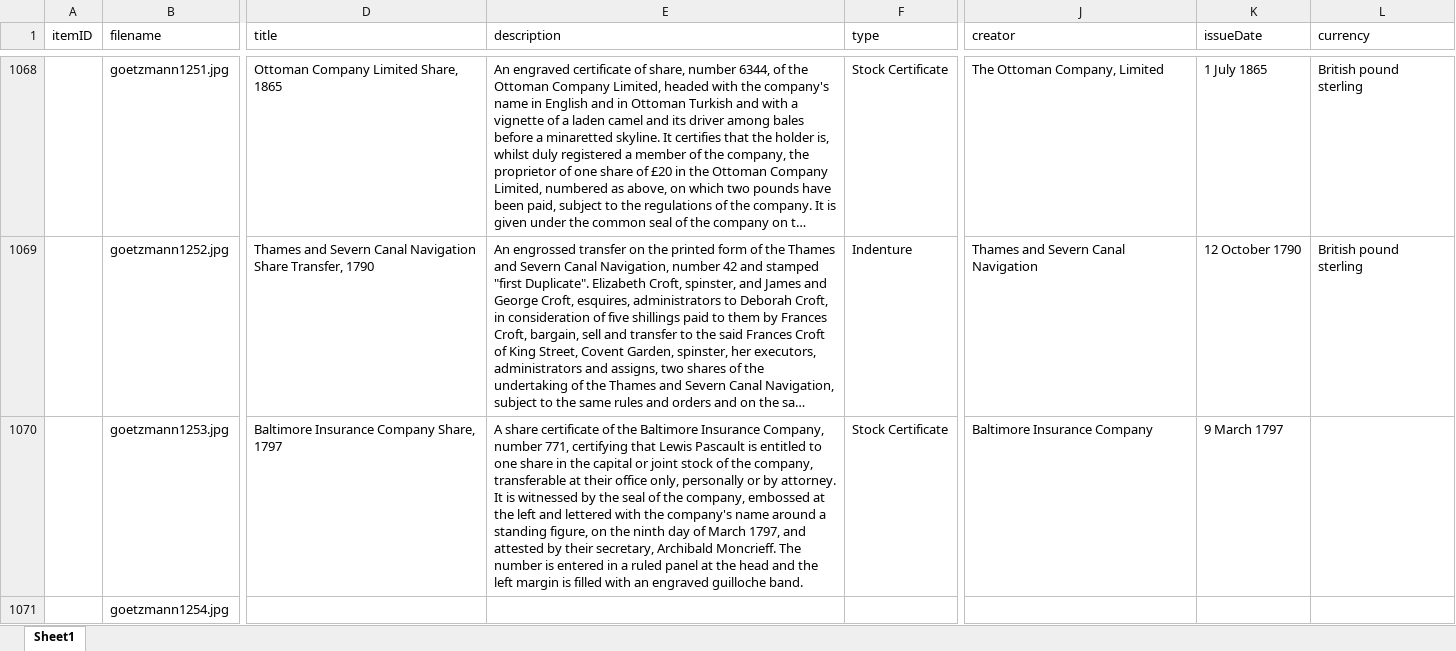
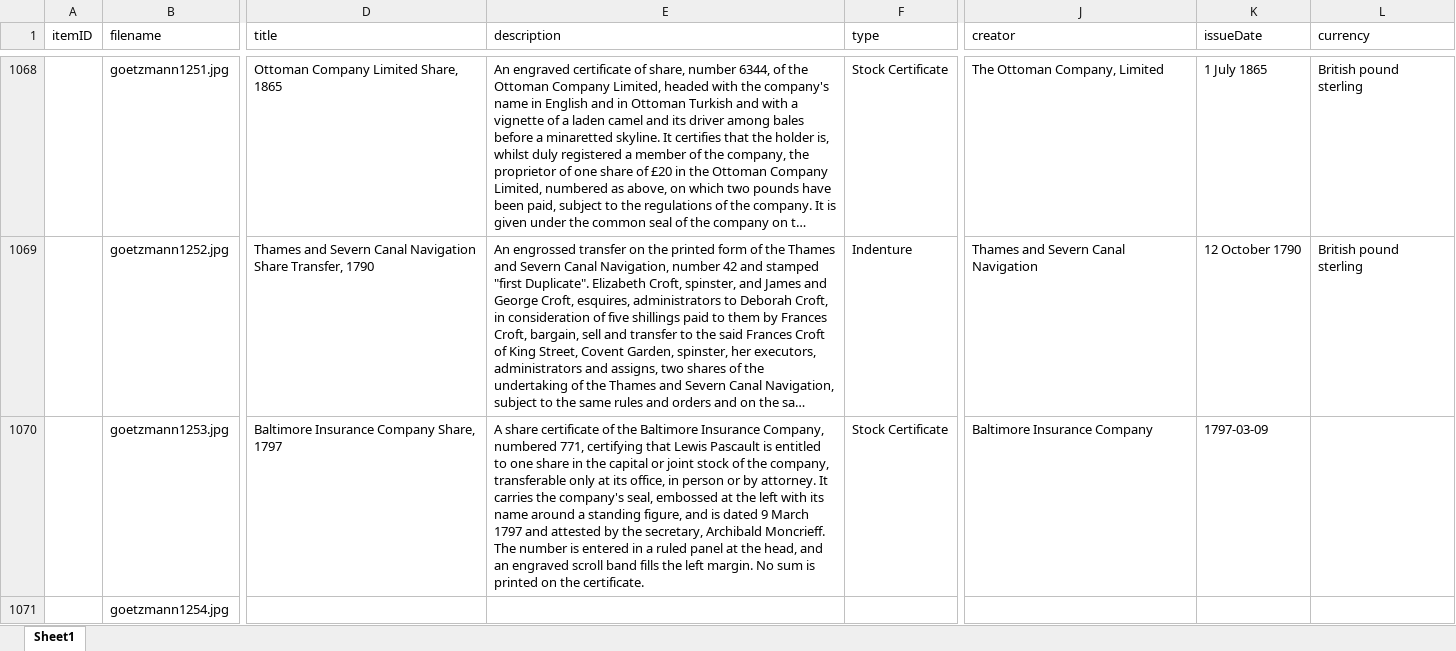
Before and after one commit to yale-icf/oov-museum, an Excel workbook: oov_data_new_edit_2.xlsx, sheet Sheet1, drawn as a sheet; only a part is shown, gaps mark what is left out; long unchanged cells end in …; values as stored, in another font and other column widths than the file's, no borders; the diff covers the shown part only; the diff names each change by its address in the sheet, - before the commit and + after, or states it on an @@ line.

```diff
--- a/oov_data_new_edit_2.xlsx (sheet Sheet1)
+++ b/oov_data_new_edit_2.xlsx (sheet Sheet1)
-E1070 (description): …Insurance Company, number 771, certifying that Lewis Pascault is entitled to one share in the capital or joint stock of the company, transferable at their office only, personally or by attorney. It is witnessed by the seal of the company, embossed at the left and lettered with the company's name around a standing figure, on the ninth day of March 1797, and attested by their secretary, Archibald Moncrieff. The number is entered in a ruled panel at the head and the left margin is filled with an engraved guilloche band.
+E1070 (description): …Insurance Company, numbered 771, certifying that Lewis Pascault is entitled to one share in the capital or joint stock of the company, transferable only at its office, in person or by attorney. It carries the company's seal, embossed at the left with its name around a standing figure, and is dated 9 March 1797 and attested by the secretary, Archibald Moncrieff. The number is entered in a ruled panel at the head, and an engraved scroll band fills the left margin. No sum is printed on the certificate.
-K1070 (issueDate): 9 March 1797
+K1070 (issueDate): 1797-03-09
```
Also changed, not shown: 13 edited cells elsewhere in this sheet, 1 other file.
